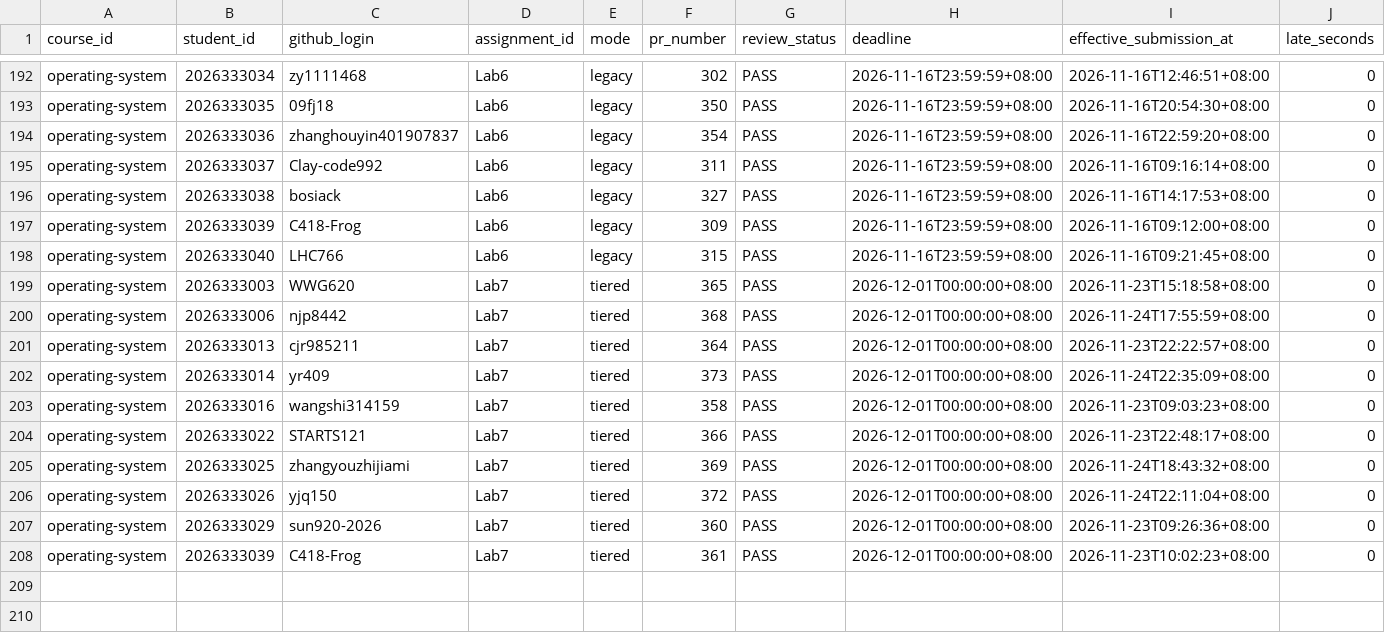
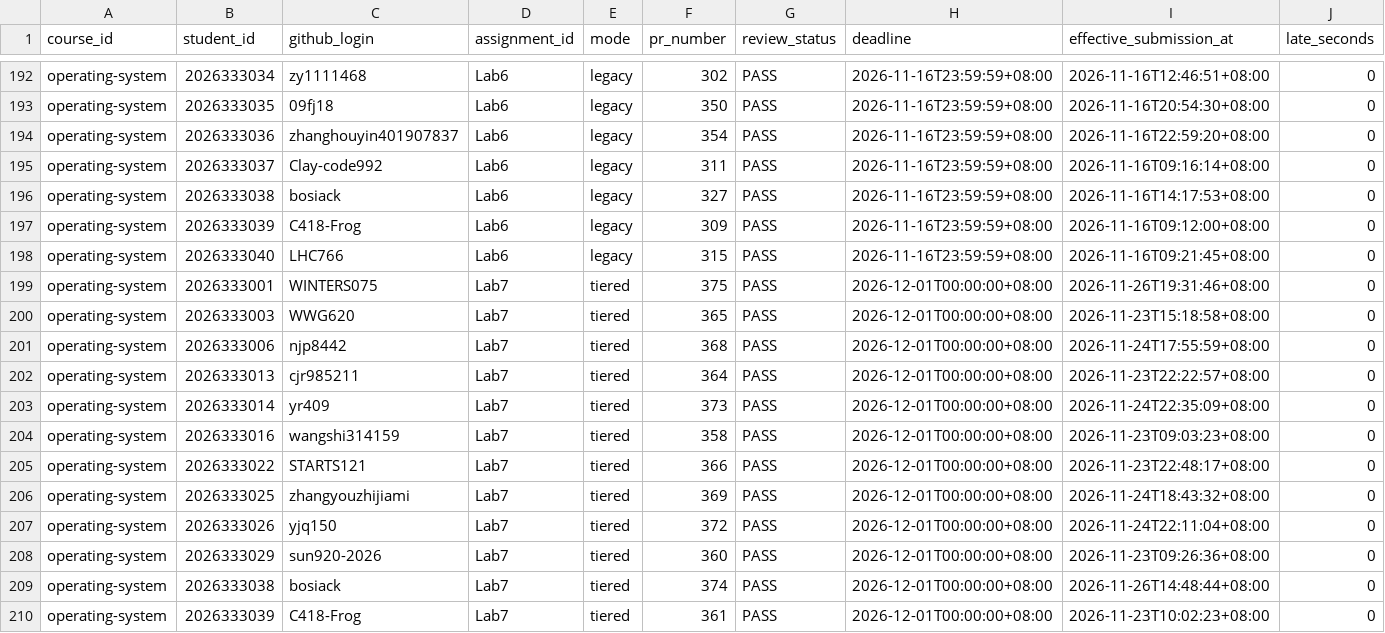
Before and after one commit to LiuXiYing/OperatingSystem, a CSV file: reports/submissions.csv, drawn as a sheet; only a part is shown, gaps mark what is left out; rows hold the shown columns only; the diff names each change by its address in the sheet, - before the commit and + after, or states it on an @@ line.

```diff
--- a/reports/submissions.csv
+++ b/reports/submissions.csv
+row 199: operating-system | 2026333001 | WINTERS075 | Lab7 | tiered | 375 | PASS | 2026-12-01T00:00:00+08:00 | 2026-11-26T19:31:46+08:00 | 0
+row 209: operating-system | 2026333038 | bosiack | Lab7 | tiered | 374 | PASS | 2026-12-01T00:00:00+08:00 | 2026-11-26T14:48:44+08:00 | 0
```
